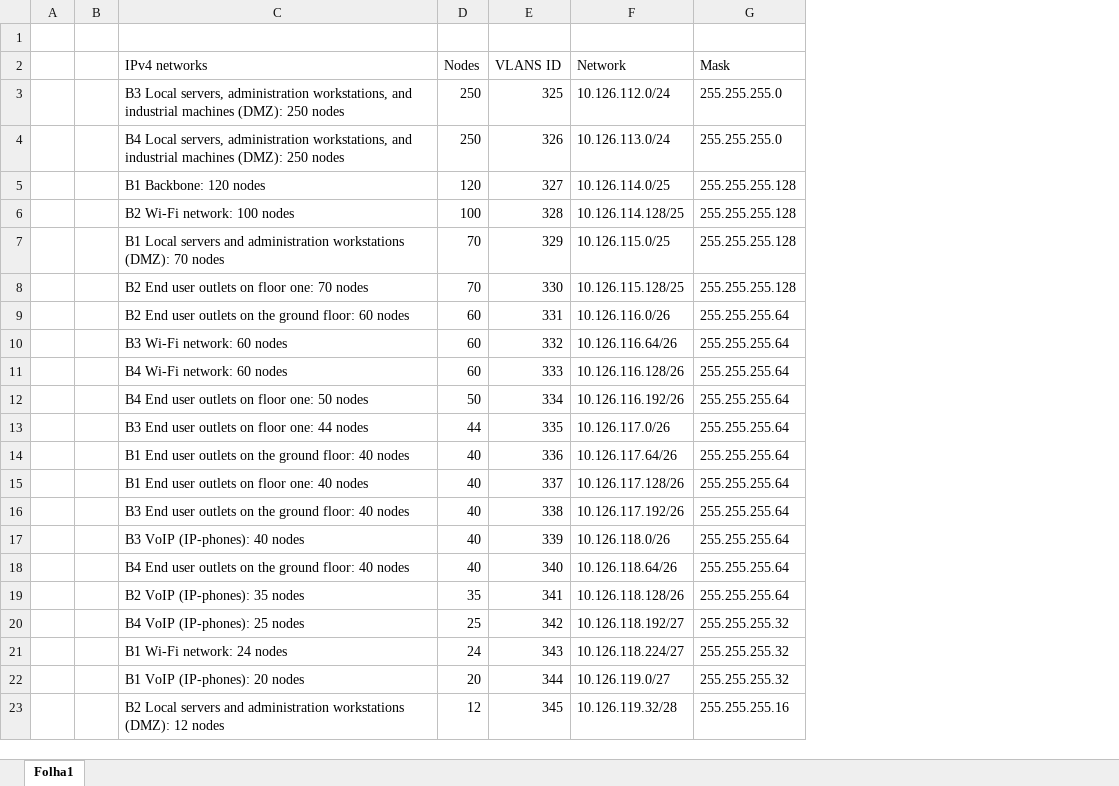
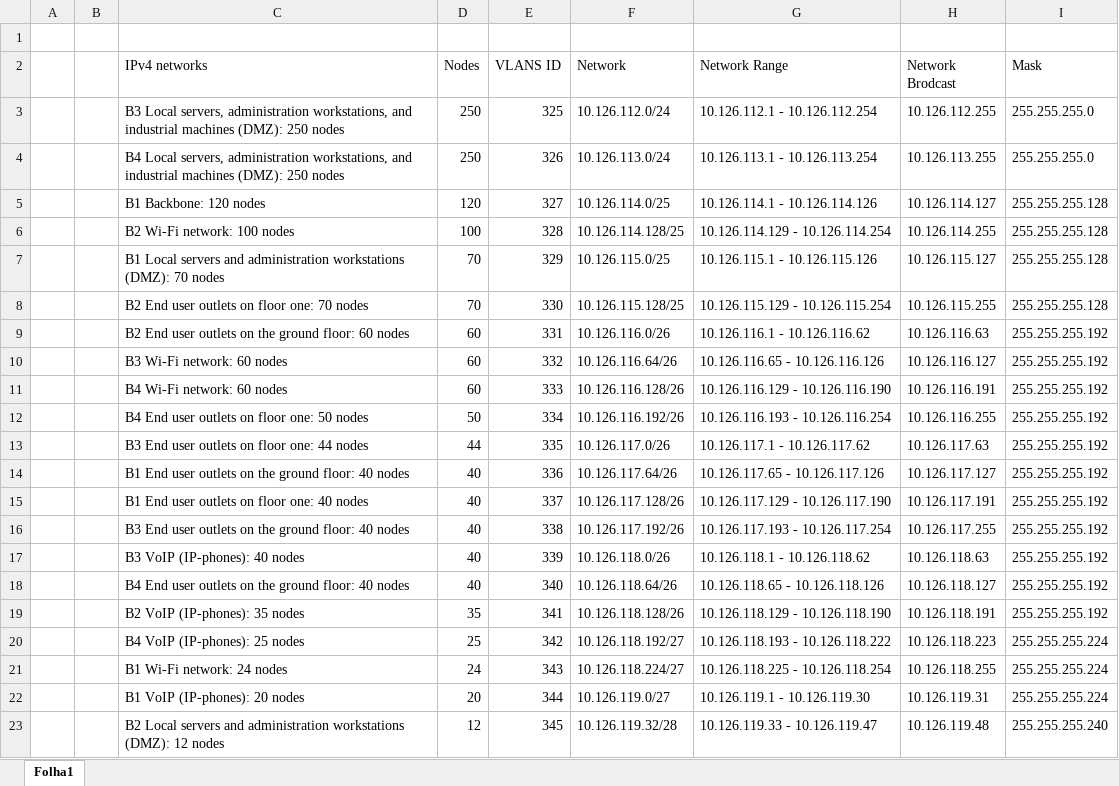
Before and after one commit to LuisNeves05/RCOMP, an Excel workbook: doc/sprint2/Routing table.xlsx, sheet Folha1, drawn as a sheet; values as stored, in another font and other column widths than the file's, no cell formats; addresses are those after the commit; the diff names each change by its address in the sheet, - before the commit and + after, or states it on an @@ line.

Commit message:
Update Routing table

```diff
--- a/doc/sprint2/Routing table.xlsx (sheet Folha1)
+++ b/doc/sprint2/Routing table.xlsx (sheet Folha1)
+column G (Network Range), rows 3-23: 10.126.112.1 - 10.126.112.254 | 10.126.113.1 - 10.126.113.254 | 10.126.114.1 - 10.126.114.126 | 10.126.114.129 - 10.126.114.254 | 10.126.115.1 - 10.126.115.126 | 10.126.115.129 - 10.126.115.254 | 10.126.116.1 - 10.126.116.62 | 10.126.116.65 - 10.126.116.126 | 10.126.116.129 - 10.126.116.190 | 10.126.116.193 - 10.126.116.254 | 10.126.117.1 - 10.126.117.62 | 10.126.117.65 - 10.126.117.126 | 10.126.117.129 - 10.126.117.190 | 10.126.117.193 - 10.126.117.254 | 10.126.118.1 - 10.126.118.62 | 10.126.118.65 - 10.126.118.126 | 10.126.118.129 - 10.126.118.190 | 10.126.118.193 - 10.126.118.222 | 10.126.118.225 - 10.126.118.254 | 10.126.119.1 - 10.126.119.30 | 10.126.119.33 - 10.126.119.47
+column H (Network Brodcast), rows 3-23: 10.126.112.255 | 10.126.113.255 | 10.126.114.127 | 10.126.114.255 | 10.126.115.127 | 10.126.115.255 | 10.126.116.63 | 10.126.116.127 | 10.126.116.191 | 10.126.116.255 | 10.126.117.63 | 10.126.117.127 | 10.126.117.191 | 10.126.117.255 | 10.126.118.63 | 10.126.118.127 | 10.126.118.191 | 10.126.118.223 | 10.126.118.255 | 10.126.119.31 | 10.126.119.48
-I9:I19 (Mask): 255.255.255.64
+I9:I19 (Mask): 255.255.255.192
-I20:I22 (Mask): 255.255.255.32
+I20:I22 (Mask): 255.255.255.224
-I23 (Mask): 255.255.255.16
+I23 (Mask): 255.255.255.240
```
Also changed, not shown: cell formats.
